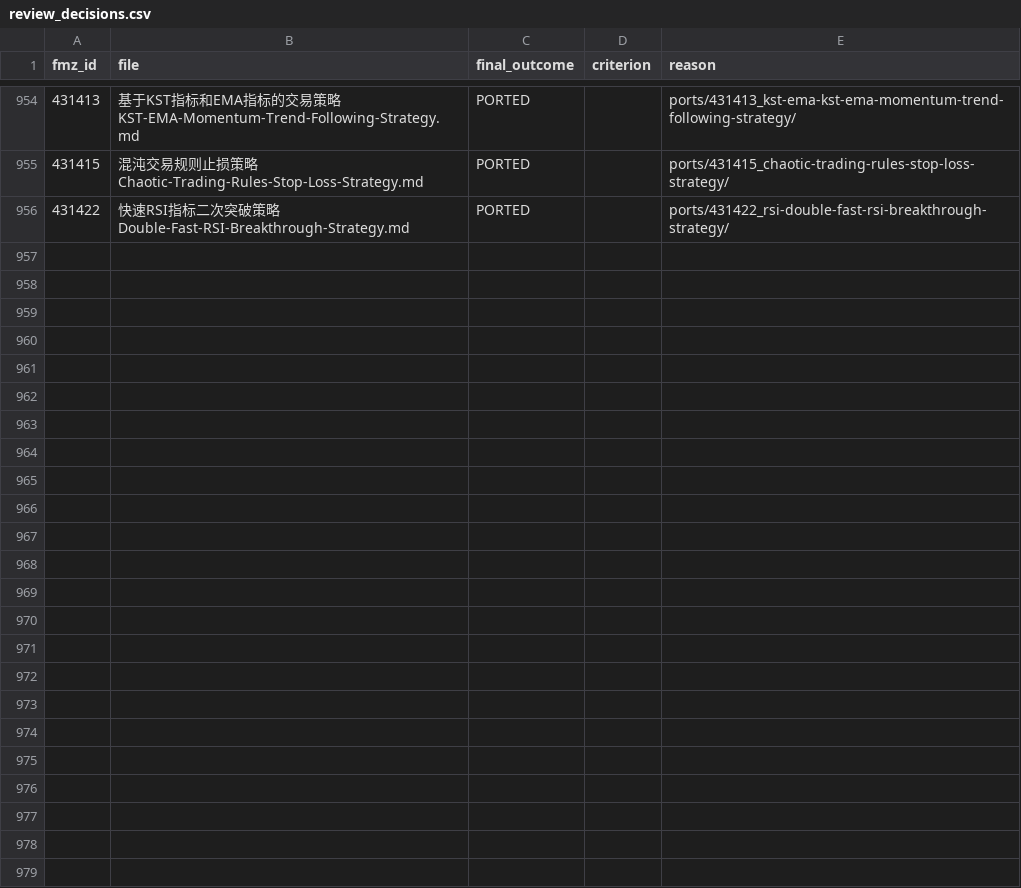
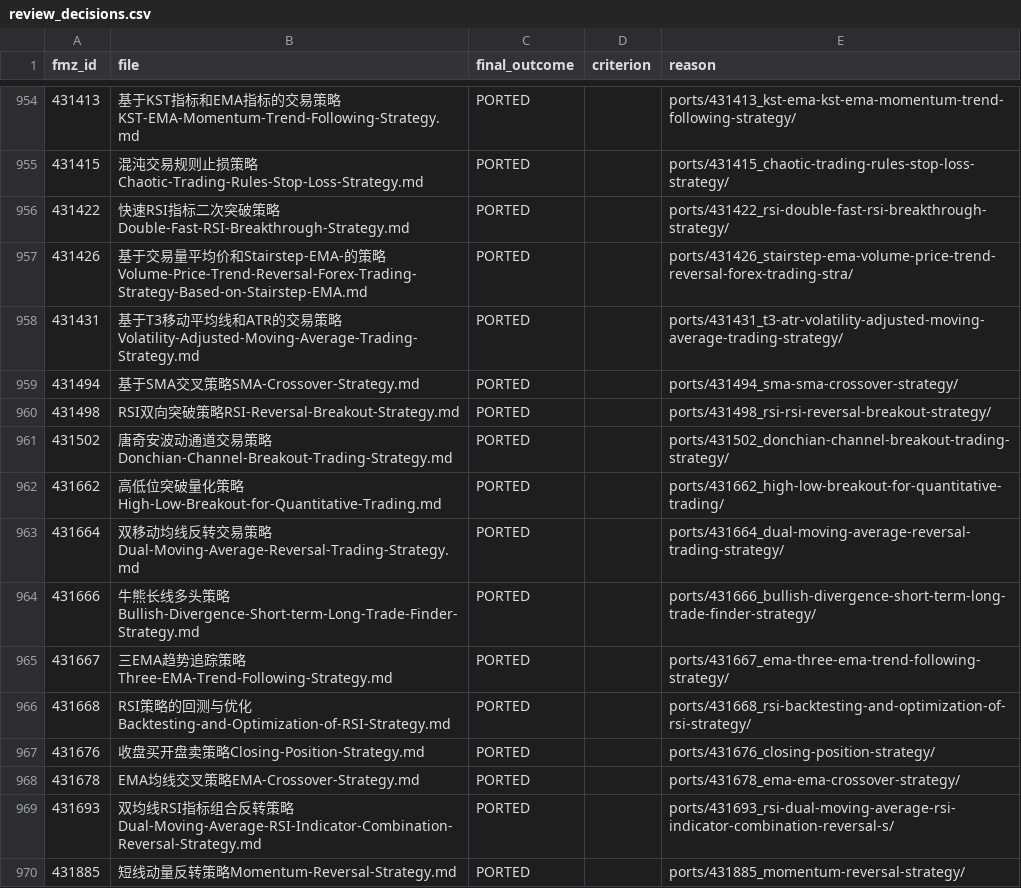
Before and after one commit to r35t1tut0r0rb15-gif/fmz-strategies, a CSV file: review_decisions.csv, drawn as a sheet; only a part is shown, gaps mark what is left out; the diff names each change by its address in the sheet, - before the commit and + after, or states it on an @@ line.

```diff
--- a/review_decisions.csv
+++ b/review_decisions.csv
+row 957: 431426 | 基于交易量平均价和Stairstep-EMA-的策略Volume-Price-Trend-Reversal-Forex-Trading-Strategy-Based-on-Stairstep-EMA.md | PORTED |  | ports/431426_stairstep-ema-volume-price-trend-reversal-forex-trading-stra/
+row 958: 431431 | 基于T3移动平均线和ATR的交易策略Volatility-Adjusted-Moving-Average-Trading-Strategy.md | PORTED |  | ports/431431_t3-atr-volatility-adjusted-moving-average-trading-strategy/
+row 959: 431494 | 基于SMA交叉策略SMA-Crossover-Strategy.md | PORTED |  | ports/431494_sma-sma-crossover-strategy/
+row 960: 431498 | RSI双向突破策略RSI-Reversal-Breakout-Strategy.md | PORTED |  | ports/431498_rsi-rsi-reversal-breakout-strategy/
+row 961: 431502 | 唐奇安波动通道交易策略Donchian-Channel-Breakout-Trading-Strategy.md | PORTED |  | ports/431502_donchian-channel-breakout-trading-strategy/
+row 962: 431662 | 高低位突破量化策略High-Low-Breakout-for-Quantitative-Trading.md | PORTED |  | ports/431662_high-low-breakout-for-quantitative-trading/
+row 963: 431664 | 双移动均线反转交易策略Dual-Moving-Average-Reversal-Trading-Strategy.md | PORTED |  | ports/431664_dual-moving-average-reversal-trading-strategy/
+row 964: 431666 | 牛熊长线多头策略Bullish-Divergence-Short-term-Long-Trade-Finder-Strategy.md | PORTED |  | ports/431666_bullish-divergence-short-term-long-trade-finder-strategy/
+row 965: 431667 | 三EMA趋势追踪策略Three-EMA-Trend-Following-Strategy.md | PORTED |  | ports/431667_ema-three-ema-trend-following-strategy/
+row 966: 431668 | RSI策略的回测与优化Backtesting-and-Optimization-of-RSI-Strategy.md | PORTED |  | ports/431668_rsi-backtesting-and-optimization-of-rsi-strategy/
+row 967: 431676 | 收盘买开盘卖策略Closing-Position-Strategy.md | PORTED |  | ports/431676_closing-position-strategy/
+row 968: 431678 | EMA均线交叉策略EMA-Crossover-Strategy.md | PORTED |  | ports/431678_ema-ema-crossover-strategy/
+row 969: 431693 | 双均线RSI指标组合反转策略Dual-Moving-Average-RSI-Indicator-Combination-Reversal-Strategy.md | PORTED |  | ports/431693_rsi-dual-moving-average-rsi-indicator-combination-reversal-s/
+row 970: 431885 | 短线动量反转策略Momentum-Reversal-Strategy.md | PORTED |  | ports/431885_momentum-reversal-strategy/
```
Also changed, not shown: 59 other files.
